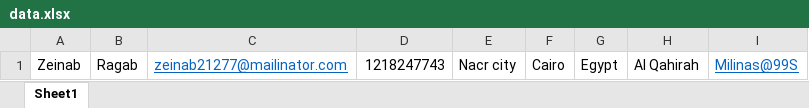
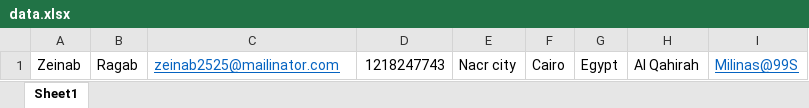
Before and after one commit to zaynb/Data_Driven_test_with_POM, an Excel workbook: Task_version_4/target/test-classes/data/data.xlsx, sheet Sheet1, drawn as a sheet; values as stored, in another font and other column widths than the file's, no borders; the diff names each change by its address in the sheet, - before the commit and + after, or states it on an @@ line.

```diff
--- a/Task_version_4/target/test-classes/data/data.xlsx (sheet Sheet1)
+++ b/Task_version_4/target/test-classes/data/data.xlsx (sheet Sheet1)
-C1: zeinab21277@mailinator.com
+C1: zeinab2525@mailinator.com
```
Also changed, not shown: 15 other files.
